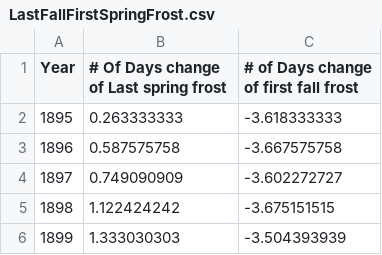
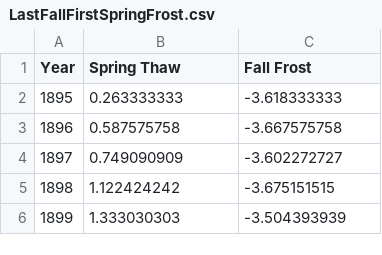
Before and after one commit to gbsmail/springallergies, a CSV file: data/LastFallFirstSpringFrost.csv, drawn as a sheet; only a part is shown.

```diff
--- a/data/LastFallFirstSpringFrost.csv
+++ b/data/LastFallFirstSpringFrost.csv
@@ -1,2 +1,2 @@
-Year,# Of Days change of Last spring frost,# of Days change of first fall frost
+Year,Spring Thaw,Fall Frost
 1895,0.263333333,-3.618333333
```
Also changed, not shown: 2 other files.
